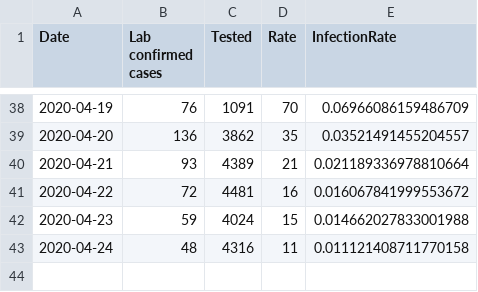
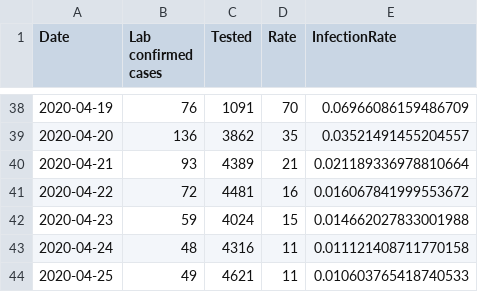
Before and after one commit to nikolajthams/COVID-19, a CSV file: code/data/ssi_processed_daily.csv, drawn as a sheet; only a part is shown, gaps mark what is left out; the diff names each change by its address in the sheet, - before the commit and + after, or states it on an @@ line.

```diff
--- a/code/data/ssi_processed_daily.csv
+++ b/code/data/ssi_processed_daily.csv
+row 44: 2020-04-25 | 49 | 4621 | 11 | 0.010603765418740533
```
Also changed, not shown: code/data/ssi_processed_agegroups.csv.
